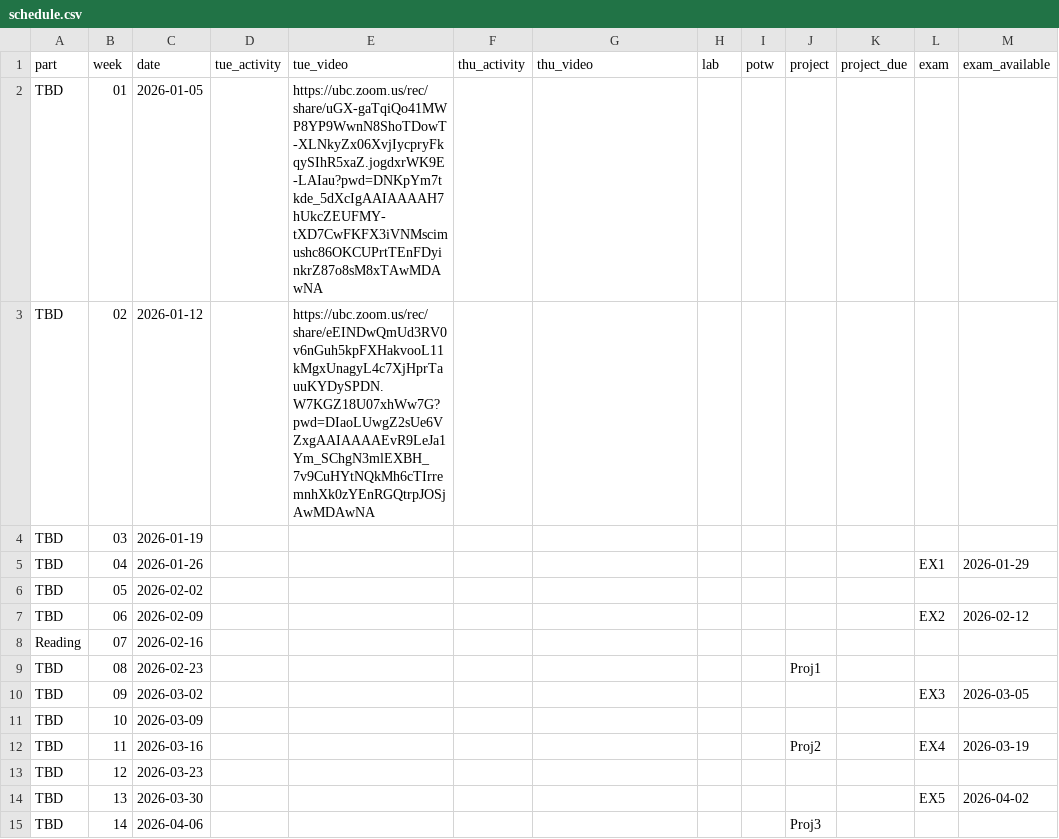
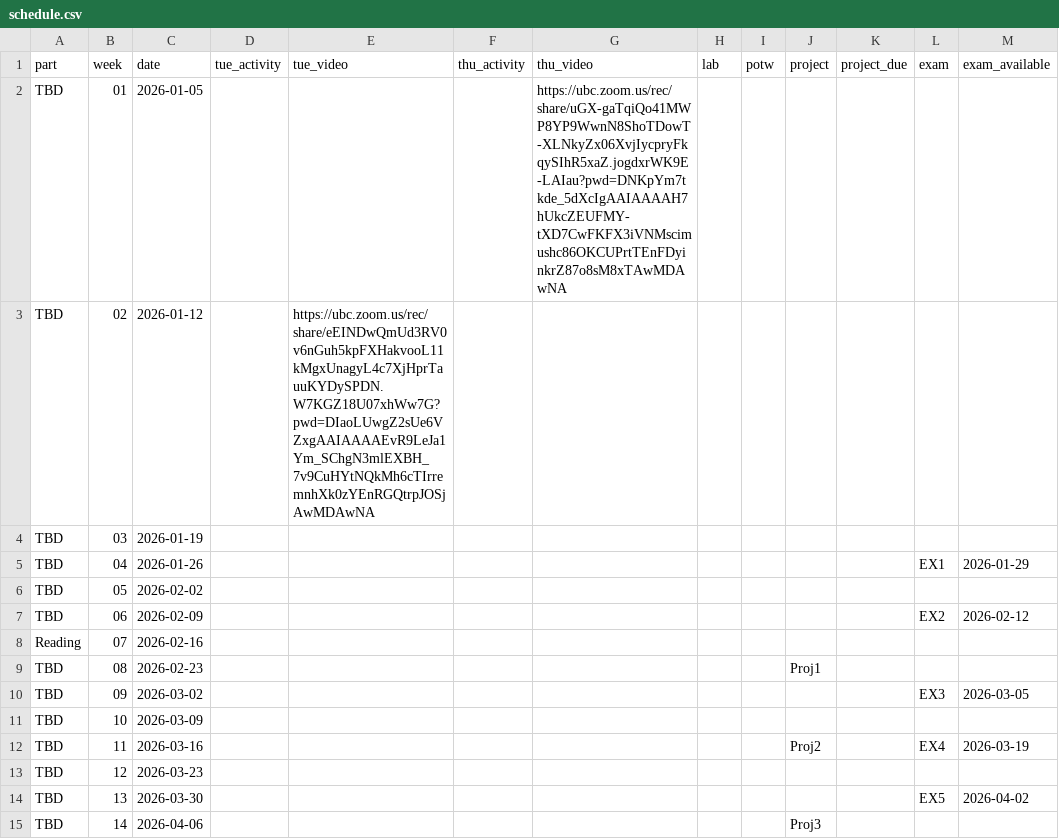
Before and after one commit to UBC-CS/cpsc203, a CSV file: data/schedule.csv, drawn as a sheet; only a part is shown; the diff names each change by its address in the sheet, - before the commit and + after, or states it on an @@ line.

```diff
--- a/data/schedule.csv
+++ b/data/schedule.csv
-E2 (tue_video): https://ubc.zoom.us/rec/share/uGX-gaTqiQo41MWP8YP9WwnN8ShoTDowT-XLNkyZx06XvjIycpryFkqySIhR5xaZ.jogdxrWK9E-LAIau?pwd=DNKpYm7tkde_5dXcIgAAIAAAAH7hUkcZEUFMY-tXD7CwFKFX3iVNMscimushc86OKCUPrtTEnFDyinkrZ87o8sM8xTAwMDAwNA
+E2 (tue_video): (empty)
-G2 (thu_video): (empty)
+G2 (thu_video): https://ubc.zoom.us/rec/share/uGX-gaTqiQo41MWP8YP9WwnN8ShoTDowT-XLNkyZx06XvjIycpryFkqySIhR5xaZ.jogdxrWK9E-LAIau?pwd=DNKpYm7tkde_5dXcIgAAIAAAAH7hUkcZEUFMY-tXD7CwFKFX3iVNMscimushc86OKCUPrtTEnFDyinkrZ87o8sM8xTAwMDAwNA
```
